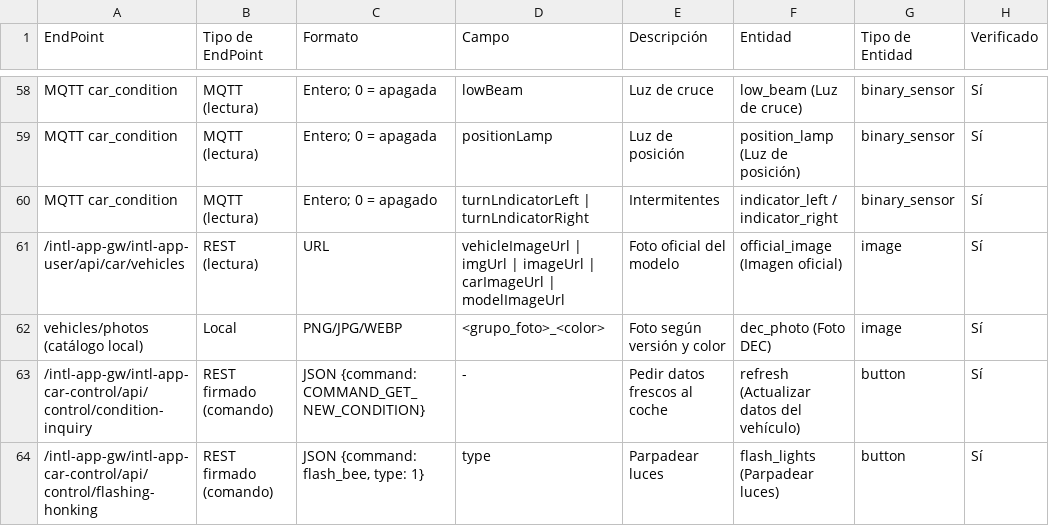
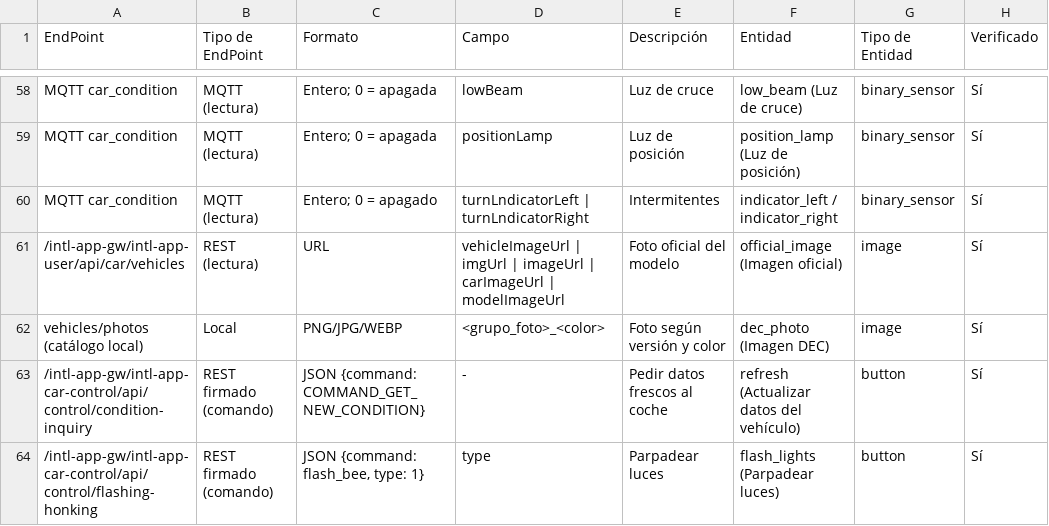
Before and after one commit to manuelem1984/dec_deepal, a CSV file: docs/correlacion_endpoints_entidades.csv, drawn as a sheet; only a part is shown, gaps mark what is left out; the diff names each change by its address in the sheet, - before the commit and + after, or states it on an @@ line.

Commit message:
v2.0.0b4: Imagen DEC con respaldo oficial e iconos nuevos de luces
- "Foto DEC" pasa a "Imagen DEC"; sin foto del catálogo muestra la imagen
  oficial (descarga única compartida por ambas entidades).
- Iconos de luces de carretera, cruce y posición (MDI), uno por entidad;
  retirados los _on/_off anteriores.
- CHANGELOG, NOTICE, docs y pruebas actualizados.

```diff
--- a/docs/correlacion_endpoints_entidades.csv
+++ b/docs/correlacion_endpoints_entidades.csv
-F62 (Entidad): dec_photo (Foto DEC)
+F62 (Entidad): dec_photo (Imagen DEC)
```
Also changed, not shown: 26 other files.
